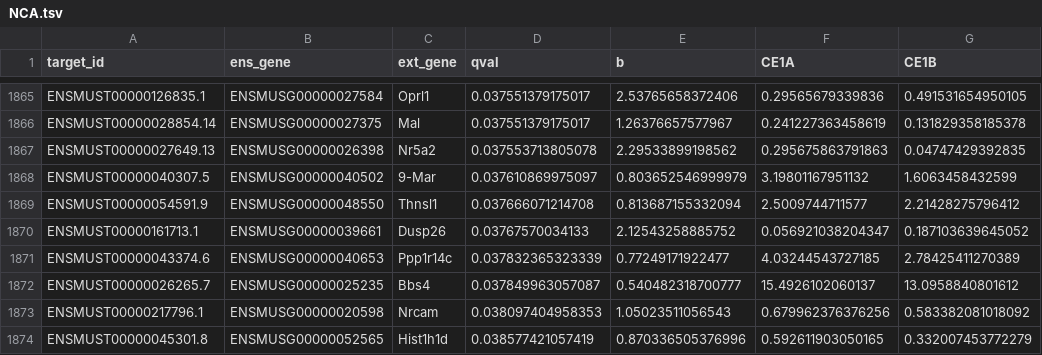
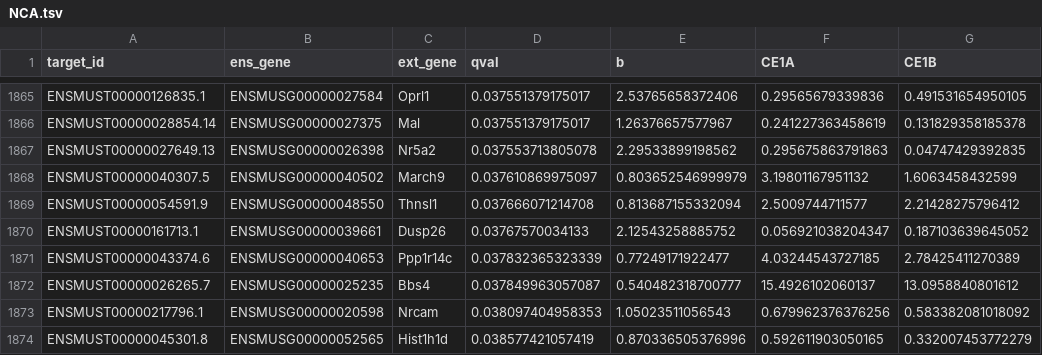
Before and after one commit to auerlab/CNC-EMDiff, a TSV file: RNA-Seq/Clusters/NCA.tsv, drawn as a sheet; only a part is shown, gaps mark what is left out; the diff covers the shown part only; the diff names each change by its address in the sheet, - before the commit and + after, or states it on an @@ line.

Commit message:
Fix gene names in cluster TSVs corrupted to date format by MS Office

```diff
--- a/RNA-Seq/Clusters/NCA.tsv
+++ b/RNA-Seq/Clusters/NCA.tsv
-C1868 (ext_gene): 9-Mar
+C1868 (ext_gene): March9
```
Also changed, not shown: 10 edited cells elsewhere in this file, RNA-Seq/Clusters/CCA.tsv.
